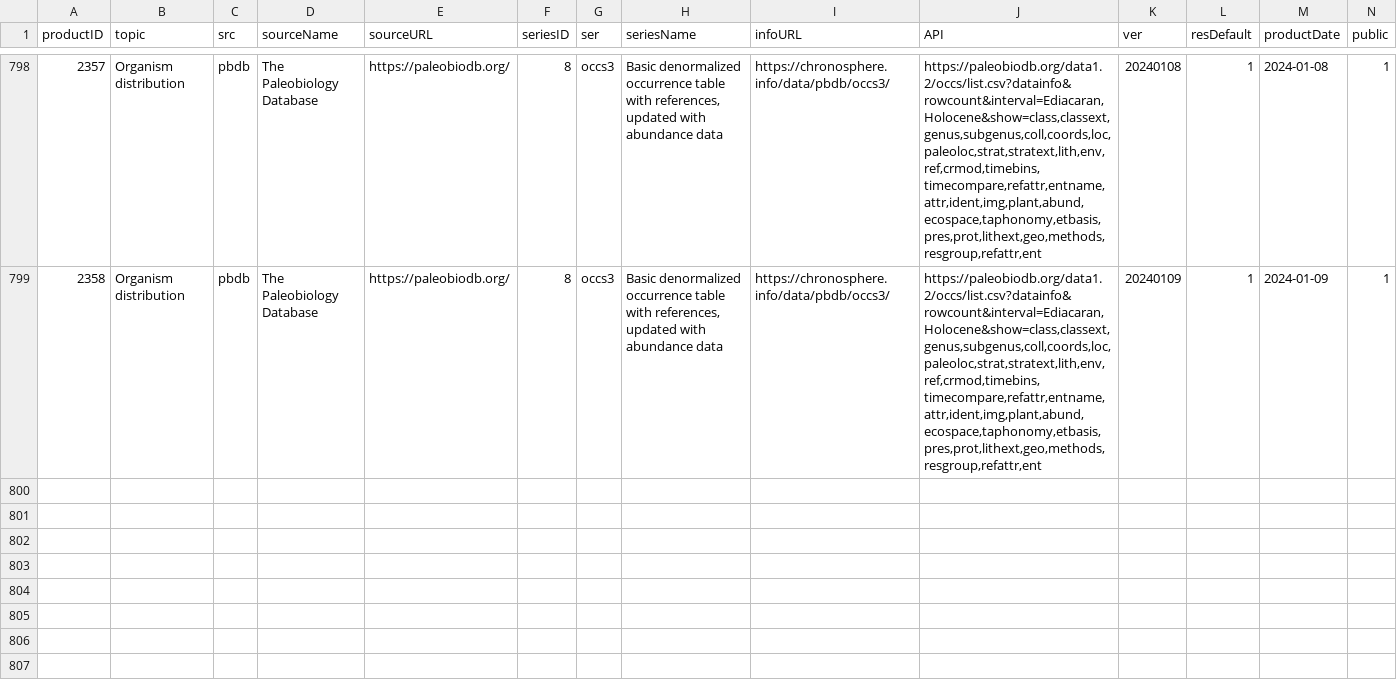
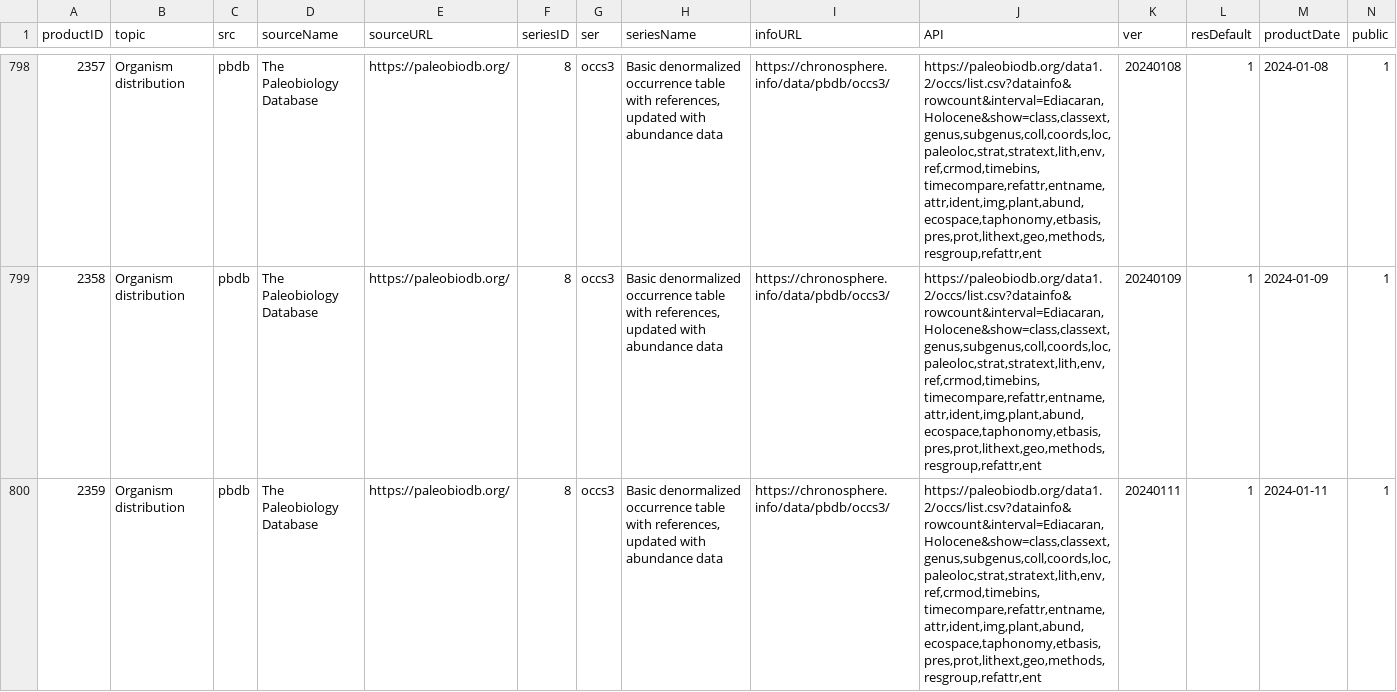
Before and after one commit to chronosphere-info/chrono_arch_2, a CSV file: users/public/R/pbdb.csv, drawn as a sheet; only a part is shown, gaps mark what is left out; rows hold the shown columns only; the diff names each change by its address in the sheet, - before the commit and + after, or states it on an @@ line.

Commit message:
Update to version 20240111_b233

```diff
--- a/users/public/R/pbdb.csv
+++ b/users/public/R/pbdb.csv
+row 800: 2359 | Organism distribution | pbdb | The Paleobiology Database | https://paleobiodb.org/ | 8 | occs3 | Basic denormalized occurrence table with references, updated with abundance data | https://chronosphere.info/data/pbdb/occs3/ | https://paleobiodb.org/data1.2/occs/list.csv?datainfo&rowcount&interval=Ediacaran,Holocene&show=class,classext,genus,subgenus,coll,coords,loc,paleoloc,strat,stratext,lith,env,ref,crmod,timebins,timecompare,refattr,entname,attr,ident,img,plant,abund,ecospace,taphonomy,etbasis,pres,prot,lithext,geo,methods,resgroup,refattr,ent | 20240111 | 1 | 2024-01-11 | 1
```
Also changed, not shown: users/public/R/subguide.csv, 1 other file.
